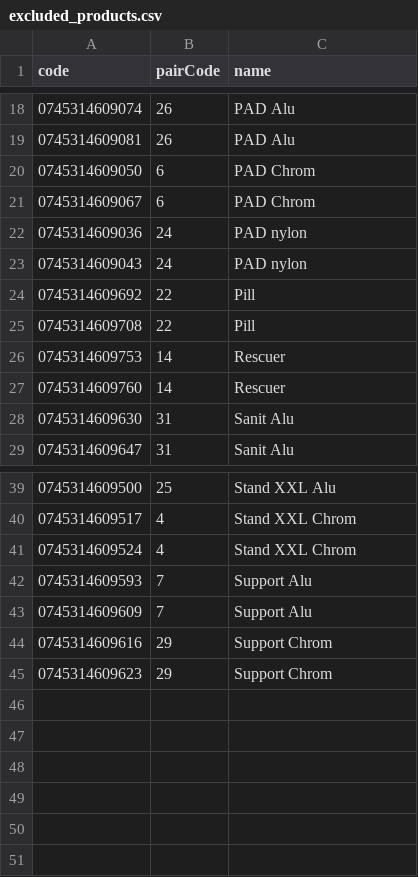
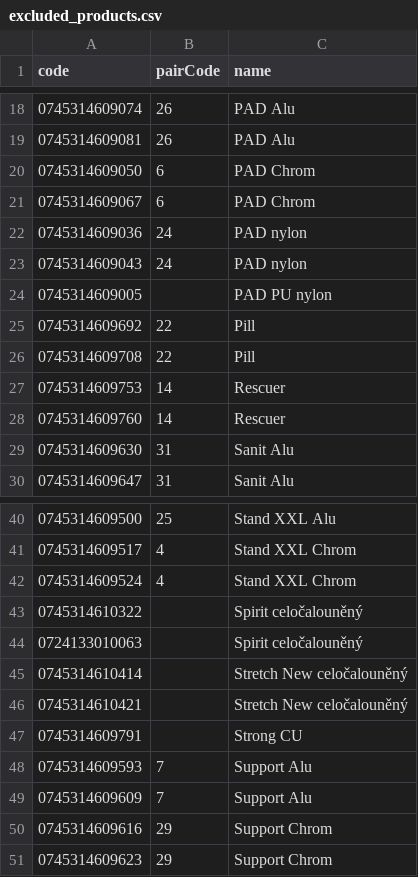
Before and after one commit to GTDN-Development/arpari-xml-feed-parser-railway, a CSV file: internal/sego/excluded_products.csv, drawn as a sheet; only a part is shown, gaps mark what is left out; the diff names each change by its address in the sheet, - before the commit and + after, or states it on an @@ line.

Commit message:
Update SEGO blocklist and rebuild counts

```diff
--- a/internal/sego/excluded_products.csv
+++ b/internal/sego/excluded_products.csv
+row 24: 0745314609005 |  | PAD PU nylon
+row 43: 0745314610322 |  | Spirit celočalouněný
+row 44: 0724133010063 |  | Spirit celočalouněný
+row 45: 0745314610414 |  | Stretch New celočalouněný
+row 46: 0745314610421 |  | Stretch New celočalouněný
+row 47: 0745314609791 |  | Strong CU
```
Also changed, not shown: 1 other file.
